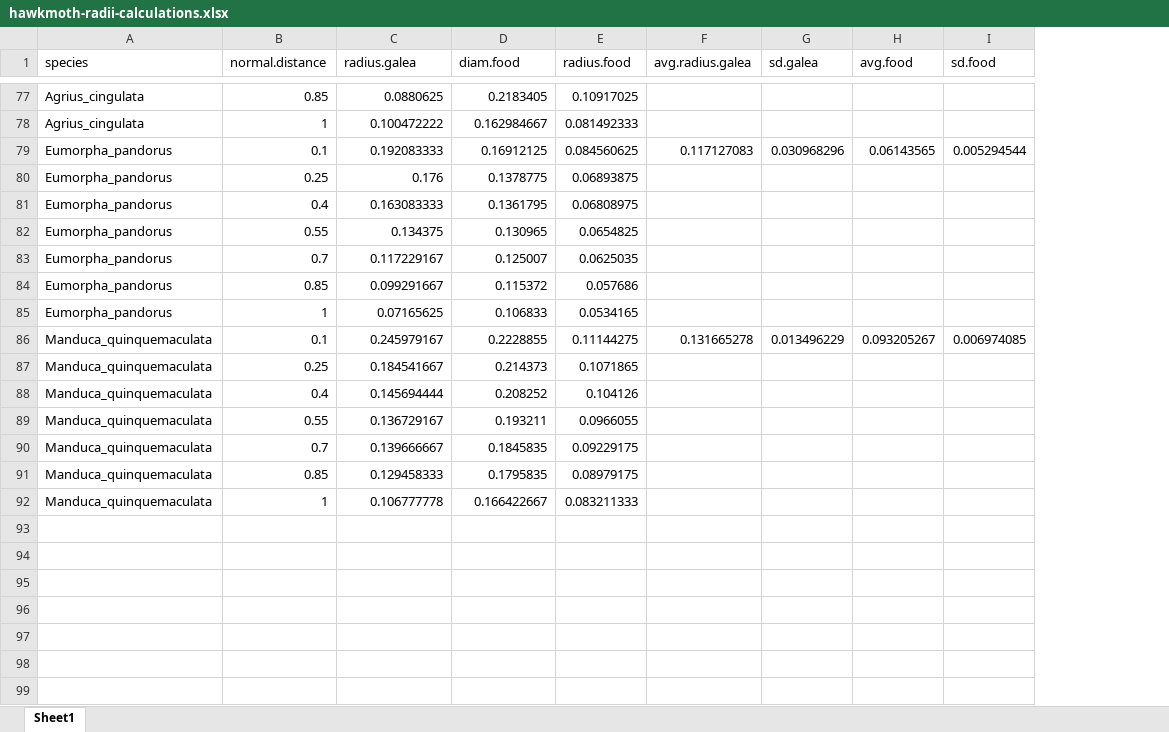
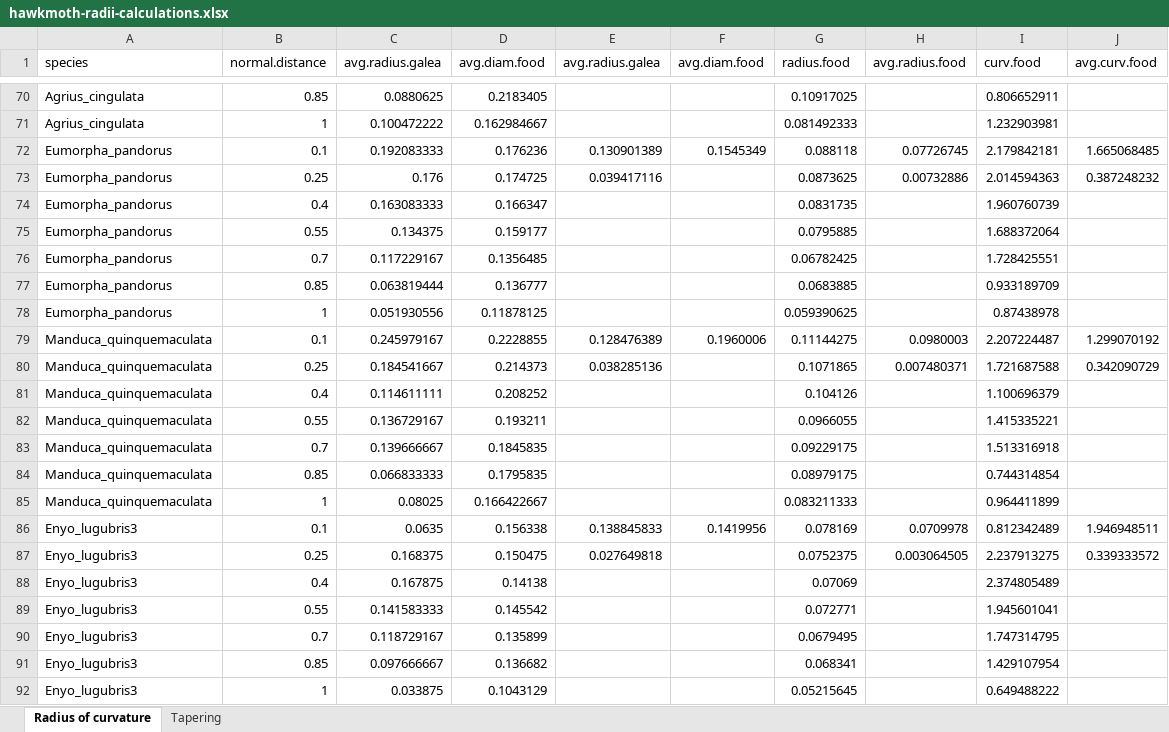
Before and after one commit to alexandrepalaoro/hawkmoth-wetting, an Excel workbook: data/hawkmoth-radii-calculations.xlsx, sheet Radius of curvature, drawn as a sheet; only a part is shown, gaps mark what is left out; values as stored, in another font and other column widths than the file's, no borders; removed rows and columns are numbered as before the commit, all else as after; the diff covers the shown part only; the diff names each change by its address in the sheet, - before the commit and + after, or states it on an @@ line.

```diff
--- a/data/hawkmoth-radii-calculations.xlsx (sheet Radius of curvature)
+++ b/data/hawkmoth-radii-calculations.xlsx (sheet Radius of curvature)
-sheet tab: Sheet1
+sheet tab: Radius of curvature
+sheet tab: Tapering
+column E (avg.radius.galea), rows 72-73: 0.130901389 | 0.039417116; rows 79-80: 0.128476389 | 0.038285136
+column F (avg.diam.food), row 72: 0.1545349; row 79: 0.1960006
-column F (avg.radius.galea), row 79: 0.117127083; row 86: 0.131665278
-column G (sd.galea), row 79: 0.030968296; row 86: 0.013496229
-column H (avg.food), row 79: 0.06143565; row 86: 0.093205267
-column I (sd.food), row 79: 0.005294544; row 86: 0.006974085
+column H (avg.radius.food), rows 72-73: 0.07726745 | 0.00732886; rows 79-80: 0.0980003 | 0.007480371
+column I (curv.food), rows 70-76: 0.806652911 | 1.232903981 | 2.179842181 | 2.014594363 | 1.960760739 | 1.688372064 | 1.728425551; rows 79-85: 2.207224487 | 1.721687588 | 1.100696379 | 1.415335221 | 1.513316918 | 0.744314854 | 0.964411899
+column J (avg.curv.food), rows 72-73: 1.665068485 | 0.387248232; rows 79-80: 1.299070192 | 0.342090729
-C1: radius.galea
+C1: avg.radius.galea
-D1: diam.food
+D1: avg.diam.food
-D72 (avg.diam.food): 0.16912125
+D72 (avg.diam.food): 0.176236
-G72 (radius.food): 0.084560625
+G72 (radius.food): 0.088118
-D73 (avg.diam.food): 0.1378775
+D73 (avg.diam.food): 0.174725
-G73 (radius.food): 0.06893875
+G73 (radius.food): 0.0873625
-D74 (avg.diam.food): 0.1361795
+D74 (avg.diam.food): 0.166347
-G74 (radius.food): 0.06808975
+G74 (radius.food): 0.0831735
-D75 (avg.diam.food): 0.130965
+D75 (avg.diam.food): 0.159177
-G75 (radius.food): 0.0654825
+G75 (radius.food): 0.0795885
-D76 (avg.diam.food): 0.125007
+D76 (avg.diam.food): 0.1356485
-G76 (radius.food): 0.0625035
+G76 (radius.food): 0.06782425
-row 84: Eumorpha_pandorus | 0.85 | 0.099291667 | 0.115372 | 0.057686
-row 85: Eumorpha_pandorus | 1 | 0.07165625 | 0.106833 | 0.0534165
+row 77: Eumorpha_pandorus | 0.85 | 0.063819444 | 0.136777 |  |  | 0.0683885 |  | 0.933189709
+row 78: Eumorpha_pandorus | 1 | 0.051930556 | 0.11878125 |  |  | 0.059390625 |  | 0.87438978
-C81 (avg.radius.galea): 0.145694444
+C81 (avg.radius.galea): 0.114611111
-C84 (avg.radius.galea): 0.129458333
+C84 (avg.radius.galea): 0.066833333
-C85 (avg.radius.galea): 0.106777778
+C85 (avg.radius.galea): 0.08025
+row 86: Enyo_lugubris3 | 0.1 | 0.0635 | 0.156338 | 0.138845833 | 0.1419956 | 0.078169 | 0.0709978 | 0.812342489 | 1.946948511
+row 87: Enyo_lugubris3 | 0.25 | 0.168375 | 0.150475 | 0.027649818 |  | 0.0752375 | 0.003064505 | 2.237913275 | 0.339333572
+row 88: Enyo_lugubris3 | 0.4 | 0.167875 | 0.14138 |  |  | 0.07069 |  | 2.374805489
+row 89: Enyo_lugubris3 | 0.55 | 0.141583333 | 0.145542 |  |  | 0.072771 |  | 1.945601041
+row 90: Enyo_lugubris3 | 0.7 | 0.118729167 | 0.135899 |  |  | 0.0679495 |  | 1.747314795
+row 91: Enyo_lugubris3 | 0.85 | 0.097666667 | 0.136682 |  |  | 0.068341 |  | 1.429107954
+row 92: Enyo_lugubris3 | 1 | 0.033875 | 0.1043129 |  |  | 0.05215645 |  | 0.649488222
```
Also changed, not shown: 16 added rows, 23 removed rows and 53 edited cells elsewhere in this sheet, formulas that keep their value.
